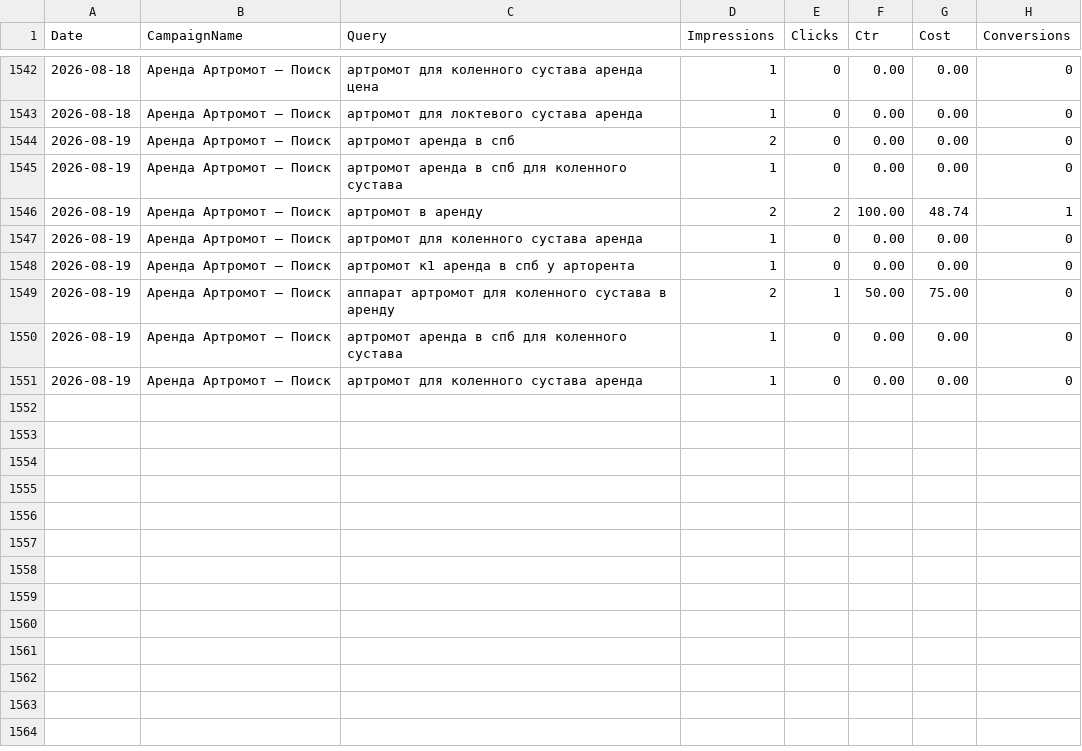
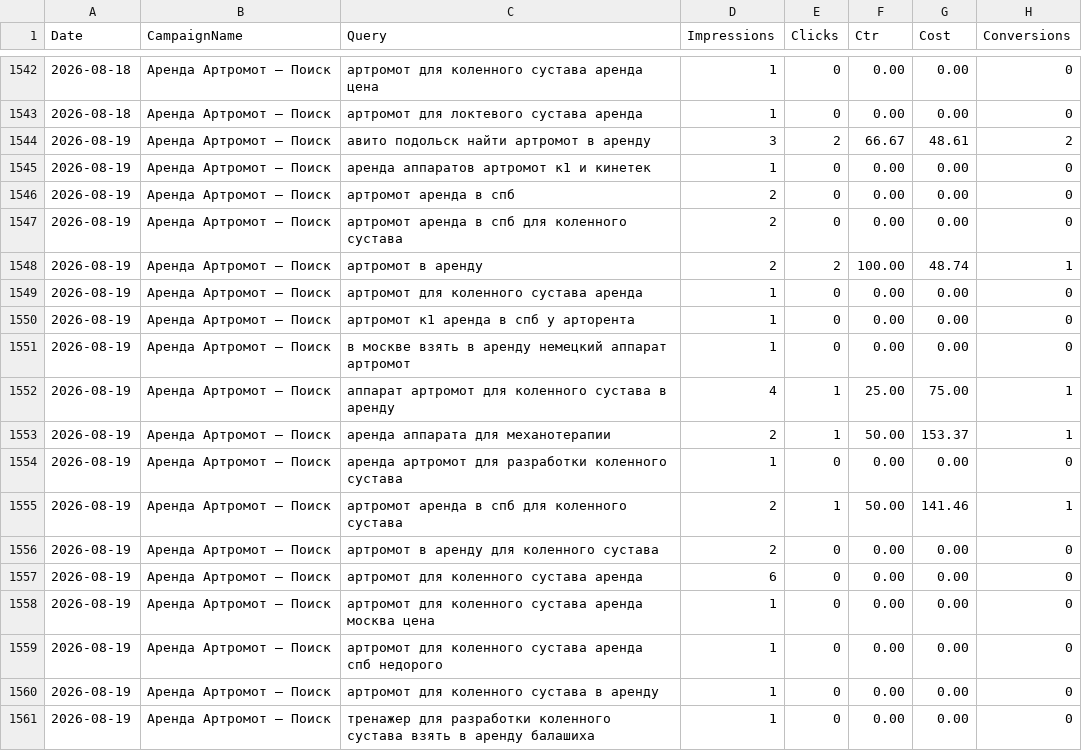
Before and after one commit to 28tad/ortofit-ads, a CSV file: data/queries.csv, drawn as a sheet; only a part is shown, gaps mark what is left out.

```diff
--- a/data/queries.csv
+++ b/data/queries.csv
@@ -1543,4 +1543,6 @@ Date,CampaignName,Query,Impressions,Clicks,Ctr,Cost,Conversions
 2026-08-18,Аренда Артромот — Поиск,артромот для локтевого сустава аренда,1,0,0.00,0.00,0
+2026-08-19,Аренда Артромот — Поиск,авито подольск найти артромот в аренду,3,2,66.67,48.61,2
+2026-08-19,Аренда Артромот — Поиск,аренда аппаратов артромот к1 и кинетек,1,0,0.00,0.00,0
 2026-08-19,Аренда Артромот — Поиск,артромот аренда в спб,2,0,0.00,0.00,0
-2026-08-19,Аренда Артромот — Поиск,артромот аренда в спб для коленного сустава,1,0,0.00,0.00,0
+2026-08-19,Аренда Артромот — Поиск,артромот аренда в спб для коленного сустава,2,0,0.00,0.00,0
 2026-08-19,Аренда Артромот — Поиск,артромот в аренду,2,2,100.00,48.74,1
@@ -1548,4 +1550,12 @@ Date,CampaignName,Query,Impressions,Clicks,Ctr,Cost,Conversions
 2026-08-19,Аренда Артромот — Поиск,артромот к1 аренда в спб у арторента,1,0,0.00,0.00,0
-2026-08-19,Аренда Артромот — Поиск,аппарат артромот для коленного сустава в аренду,2,1,50.00,75.00,0
-2026-08-19,Аренда Артромот — Поиск,артромот аренда в спб для коленного сустава,1,0,0.00,0.00,0
-2026-08-19,Аренда Артромот — Поиск,артромот для коленного сустава аренда,1,0,0.00,0.00,0
+2026-08-19,Аренда Артромот — Поиск,в москве взять в аренду немецкий аппарат артромот,1,0,0.00,0.00,0
+2026-08-19,Аренда Артромот — Поиск,аппарат артромот для коленного сустава в аренду,4,1,25.00,75.00,1
+2026-08-19,Аренда Артромот — Поиск,аренда аппарата для механотерапии,2,1,50.00,153.37,1
+2026-08-19,Аренда Артромот — Поиск,аренда артромот для разработки коленного сустава,1,0,0.00,0.00,0
+2026-08-19,Аренда Артромот — Поиск,артромот аренда в спб для коленного сустава,2,1,50.00,141.46,1
+2026-08-19,Аренда Артромот — Поиск,артромот в аренду для коленного сустава,2,0,0.00,0.00,0
+2026-08-19,Аренда Артромот — Поиск,артромот для коленного сустава аренда,6,0,0.00,0.00,0
+2026-08-19,Аренда Артромот — Поиск,артромот для коленного сустава аренда москва цена,1,0,0.00,0.00,0
+2026-08-19,Аренда Артромот — Поиск,артромот для коленного сустава аренда спб недорого,1,0,0.00,0.00,0
+2026-08-19,Аренда Артромот — Поиск,артромот для коленного сустава в аренду,1,0,0.00,0.00,0
+2026-08-19,Аренда Артромот — Поиск,тренажер для разработки коленного сустава взять в аренду балашиха,1,0,0.00,0.00,0
```
Also changed, not shown: 1 other file.
